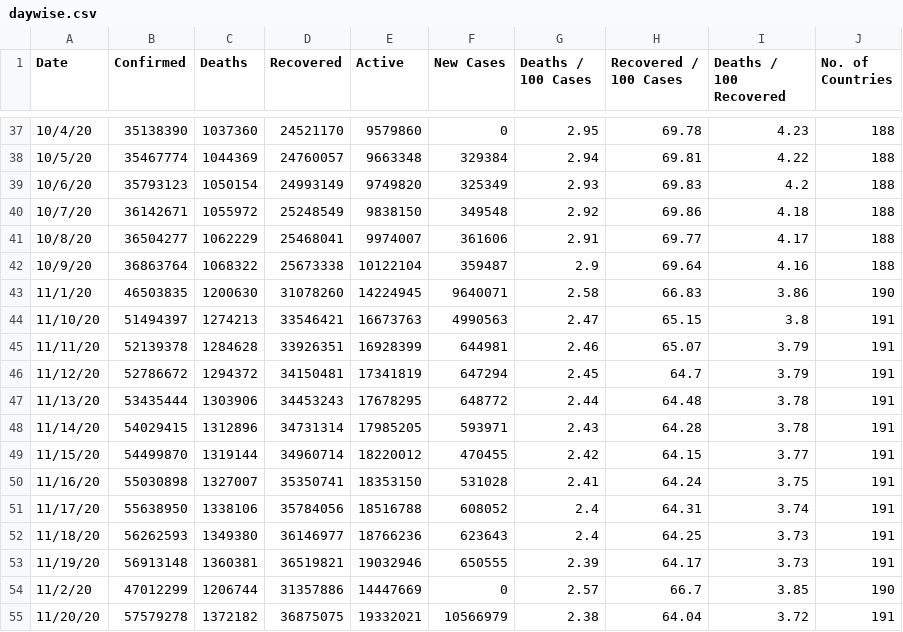
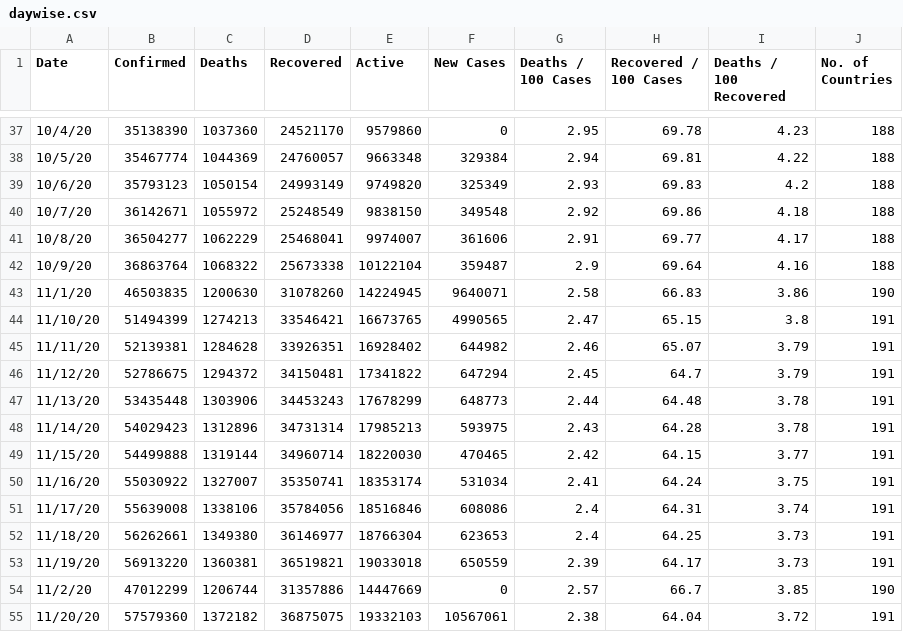
Before and after one commit to huangyingting/Covid-19-Preprocessed-Dataset, a CSV file: preprocessed/daywise.csv, drawn as a sheet; only a part is shown, gaps mark what is left out; the diff covers the shown part only.

```diff
--- a/preprocessed/daywise.csv
+++ b/preprocessed/daywise.csv
@@ -43,13 +43,13 @@ Date,Confirmed,Deaths,Recovered,Active,New Cases,Deaths / 100 Cases,Recovered /
 11/1/20,46503835,1200630,31078260,14224945,9640071,2.58,66.83,3.86,190
-11/10/20,51494397,1274213,33546421,16673763,4990563,2.47,65.15,3.8,191
-11/11/20,52139378,1284628,33926351,16928399,644981,2.46,65.07,3.79,191
-11/12/20,52786672,1294372,34150481,17341819,647294,2.45,64.7,3.79,191
-11/13/20,53435444,1303906,34453243,17678295,648772,2.44,64.48,3.78,191
-11/14/20,54029415,1312896,34731314,17985205,593971,2.43,64.28,3.78,191
-11/15/20,54499870,1319144,34960714,18220012,470455,2.42,64.15,3.77,191
-11/16/20,55030898,1327007,35350741,18353150,531028,2.41,64.24,3.75,191
-11/17/20,55638950,1338106,35784056,18516788,608052,2.4,64.31,3.74,191
-11/18/20,56262593,1349380,36146977,18766236,623643,2.4,64.25,3.73,191
-11/19/20,56913148,1360381,36519821,19032946,650555,2.39,64.17,3.73,191
+11/10/20,51494399,1274213,33546421,16673765,4990565,2.47,65.15,3.8,191
+11/11/20,52139381,1284628,33926351,16928402,644982,2.46,65.07,3.79,191
+11/12/20,52786675,1294372,34150481,17341822,647294,2.45,64.7,3.79,191
+11/13/20,53435448,1303906,34453243,17678299,648773,2.44,64.48,3.78,191
+11/14/20,54029423,1312896,34731314,17985213,593975,2.43,64.28,3.78,191
+11/15/20,54499888,1319144,34960714,18220030,470465,2.42,64.15,3.77,191
+11/16/20,55030922,1327007,35350741,18353174,531034,2.41,64.24,3.75,191
+11/17/20,55639008,1338106,35784056,18516846,608086,2.4,64.31,3.74,191
+11/18/20,56262661,1349380,36146977,18766304,623653,2.4,64.25,3.73,191
+11/19/20,56913220,1360381,36519821,19033018,650559,2.39,64.17,3.73,191
 11/2/20,47012299,1206744,31357886,14447669,0,2.57,66.7,3.85,190
-11/20/20,57579278,1372182,36875075,19332021,10566979,2.38,64.04,3.72,191
+11/20/20,57579360,1372182,36875075,19332103,10567061,2.38,64.04,3.72,191
```
Also changed, not shown: 1 added row and 18 edited cells elsewhere in this file, preprocessed/countrywise.csv, 1 other file.
